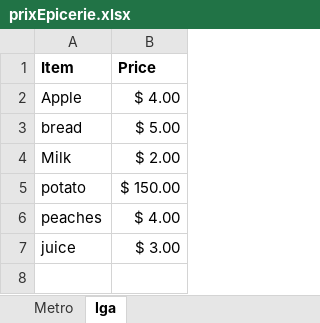
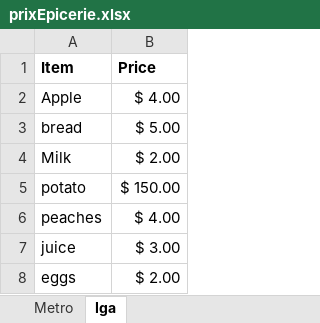
Before and after one commit to aplastocbag/Team_Rosemarie_and_Leo, an Excel workbook: project_files/prixEpicerie.xlsx, sheet Iga, drawn as a sheet; values as stored, in another font and other column widths than the file's, no borders; the diff names each change by its address in the sheet, - before the commit and + after, or states it on an @@ line.

```diff
--- a/project_files/prixEpicerie.xlsx (sheet Iga)
+++ b/project_files/prixEpicerie.xlsx (sheet Iga)
+row 8: eggs | $ 2.00
```
Also changed, not shown: sheet Metro, 4 other files.
